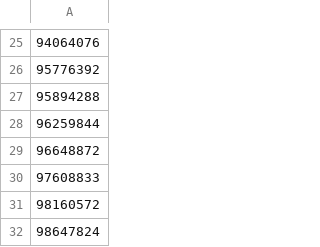
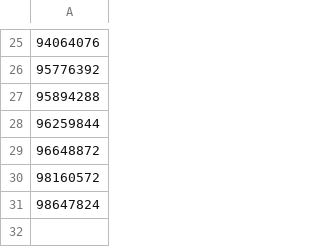
Before and after one commit to jzxr/TraceTogether, a CSV file: Data Sets/Results/97601182_getTTofCT.csv, drawn as a sheet; only a part is shown, gaps mark what is left out; the diff names each change by its address in the sheet, - before the commit and + after, or states it on an @@ line.

```diff
--- a/Data Sets/Results/97601182_getTTofCT.csv
+++ b/Data Sets/Results/97601182_getTTofCT.csv
-row 30: 97608833
```
Also changed, not shown: Data Sets/Results/97601182_UiFirstDegreeContact.csv, Data Sets/Results/WriteToHtml.csv, 5 other files.
